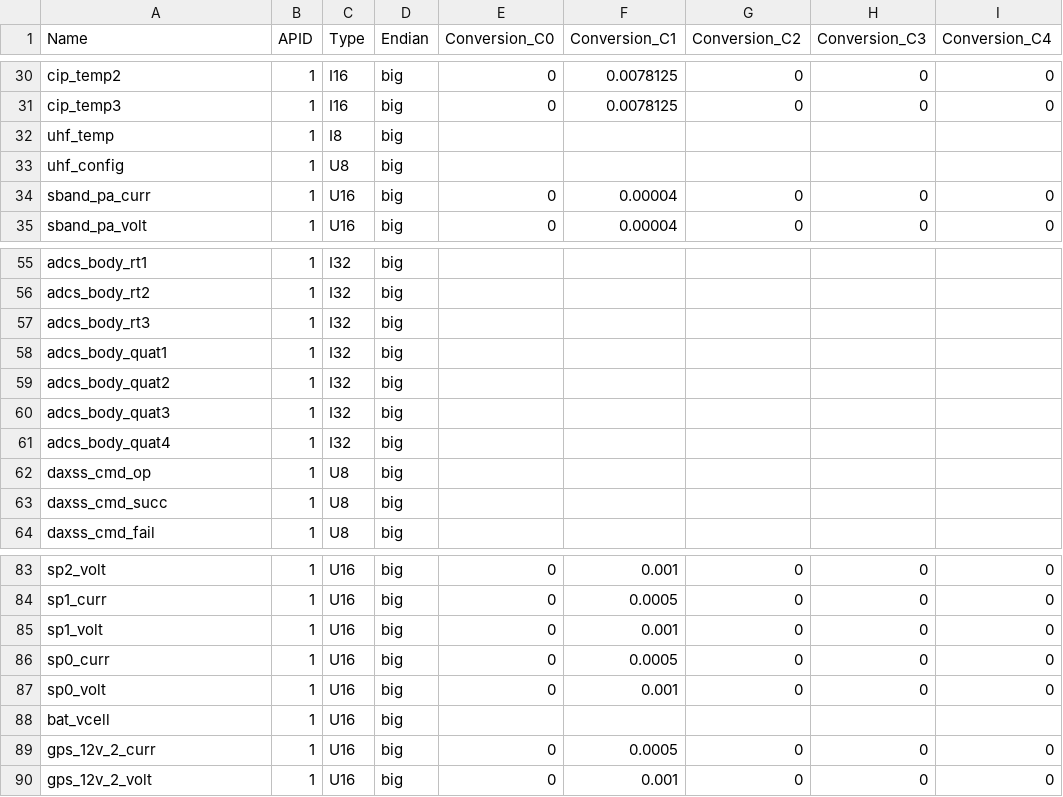
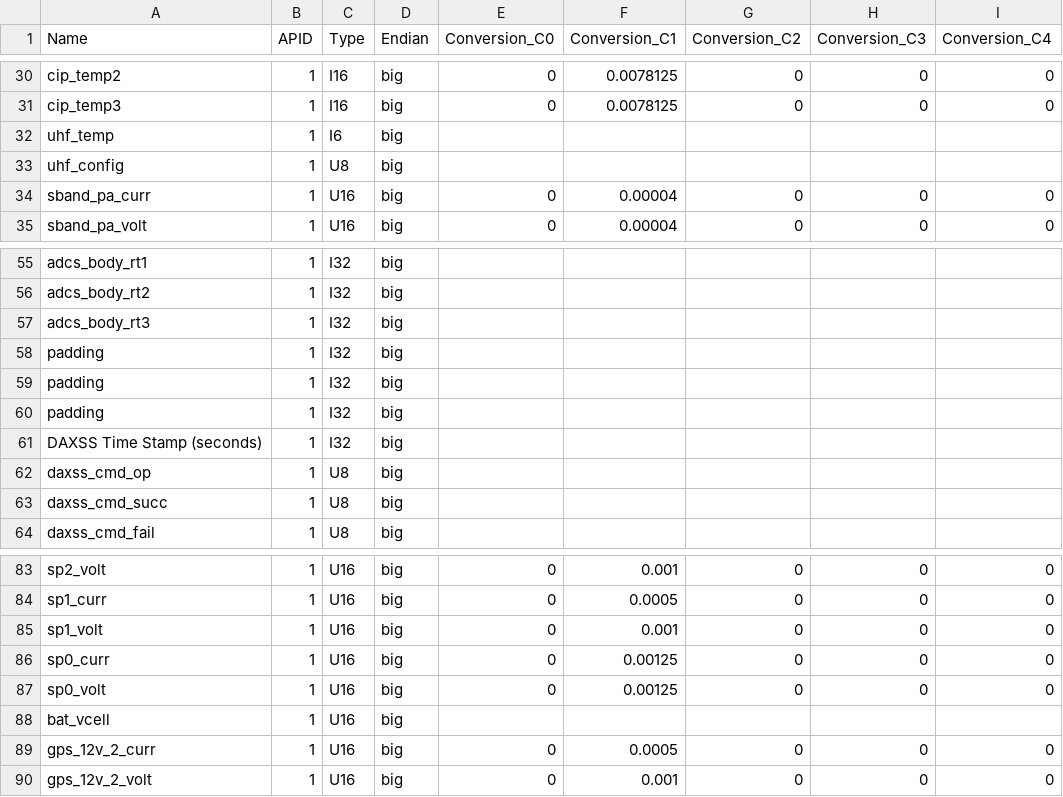
Before and after one commit to PratikAher20/IS1_Telemetry_Decoding, a CSV file: packet_def.csv, drawn as a sheet; only a part is shown, gaps mark what is left out.

```diff
--- a/packet_def.csv
+++ b/packet_def.csv
@@ -31,3 +31,3 @@ cip_temp2,1,I16,big,0,0.0078125,0,0,0
 cip_temp3,1,I16,big,0,0.0078125,0,0,0
-uhf_temp,1,I8,big,,,,,
+uhf_temp,1,I6,big,,,,,
 uhf_config,1,U8,big,,,,,
@@ -57,6 +57,6 @@ adcs_body_rt2,1,I32,big,,,,,
 adcs_body_rt3,1,I32,big,,,,,
-adcs_body_quat1,1,I32,big,,,,,
-adcs_body_quat2,1,I32,big,,,,,
-adcs_body_quat3,1,I32,big,,,,,
-adcs_body_quat4,1,I32,big,,,,,
+padding,1,I32,big,,,,,
+padding,1,I32,big,,,,,
+padding,1,I32,big,,,,,
+DAXSS Time Stamp (seconds),1,I32,big,,,,,
 daxss_cmd_op,1,U8,big,,,,,
@@ -85,4 +85,4 @@ sp1_curr,1,U16,big,0,0.0005,0,0,0
 sp1_volt,1,U16,big,0,0.001,0,0,0
-sp0_curr,1,U16,big,0,0.0005,0,0,0
-sp0_volt,1,U16,big,0,0.001,0,0,0
+sp0_curr,1,U16,big,0,0.00125,0,0,0
+sp0_volt,1,U16,big,0,0.00125,0,0,0
 bat_vcell,1,U16,big,,,,,
```
Also changed, not shown: 29 other files.
